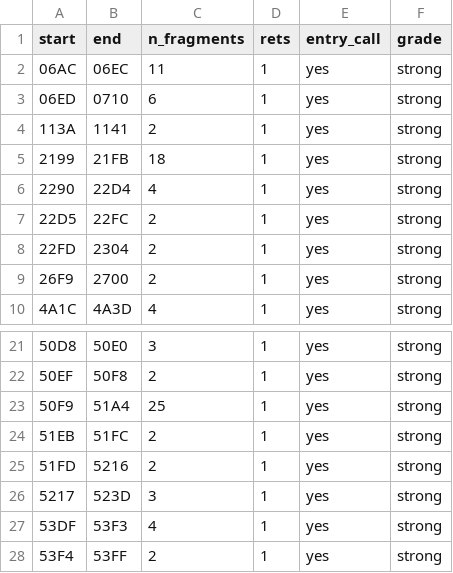
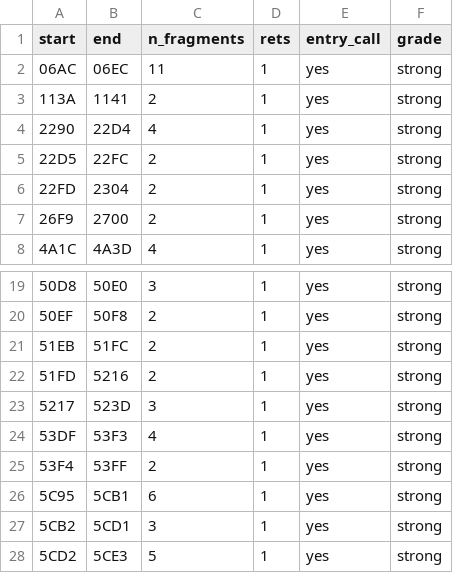
Before and after one commit to sloppy-seconds/ultima2-decompile, a TSV file: disasm/fragment-splits.tsv, drawn as a sheet; only a part is shown, gaps mark what is left out; the shorter side is filled out with more unchanged rows.

Commit message:
disasm: regenerate the splits TSV after the merges, and close the trap that nearly lost ten rows
Three rows removed, one per merged run: strong 36 -> 33, probable unchanged at 10.

The first regeneration attempt used --tsv alone and produced a file with zero probable rows.
--tsv prints to stdout rather than writing, and without --all the probable grade is simply
omitted, so the command that looks correct yields a shorter, plausible, wrong file and git
diff --stat shrugs. Caught only because the grade counts were printed and probable had gone
to nothing. Now documented at the top of the tool, with the counts to sanity-check afterwards.

This is the same failure shape as the two grep-pattern errors from earlier today: a tool
returning a confident partial answer instead of an error.

```diff
--- a/disasm/fragment-splits.tsv
+++ b/disasm/fragment-splits.tsv
@@ -2,5 +2,3 @@ start	end	n_fragments	rets	entry_call	grade
 06AC	06EC	11	1	yes	strong
-06ED	0710	6	1	yes	strong
 113A	1141	2	1	yes	strong
-2199	21FB	18	1	yes	strong
 2290	22D4	4	1	yes	strong
@@ -22,3 +20,2 @@ start	end	n_fragments	rets	entry_call	grade
 50EF	50F8	2	1	yes	strong
-50F9	51A4	25	1	yes	strong
 51EB	51FC	2	1	yes	strong
```
Also changed, not shown: 1 other file.
